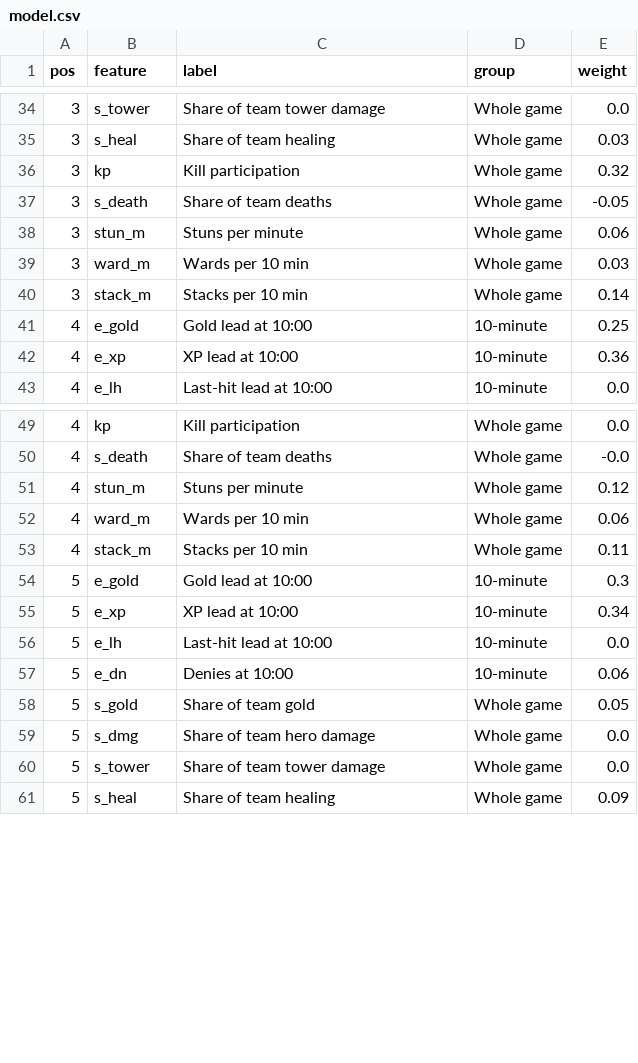
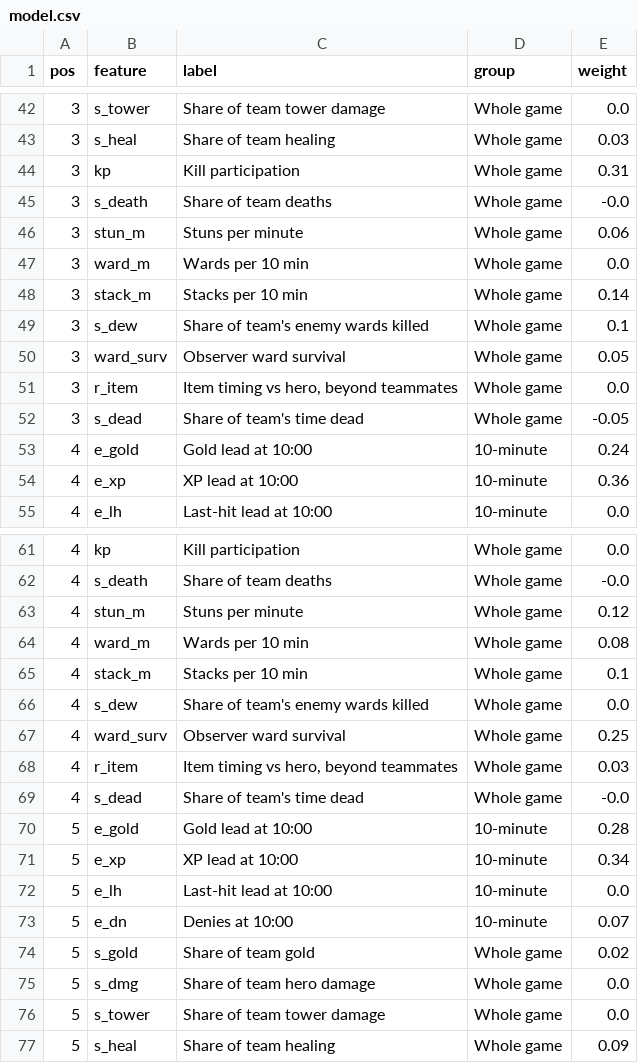
Before and after one commit to BigEasyyy/dota-pro-savant, a CSV file: data/model.csv, drawn as a sheet; only a part is shown, gaps mark what is left out; the diff covers the shown part only.

```diff
--- a/data/model.csv
+++ b/data/model.csv
@@ -35,8 +43,12 @@ pos,feature,label,group,weight
 3,s_heal,Share of team healing,Whole game,0.03
-3,kp,Kill participation,Whole game,0.32
-3,s_death,Share of team deaths,Whole game,-0.05
+3,kp,Kill participation,Whole game,0.31
+3,s_death,Share of team deaths,Whole game,-0.0
 3,stun_m,Stuns per minute,Whole game,0.06
-3,ward_m,Wards per 10 min,Whole game,0.03
+3,ward_m,Wards per 10 min,Whole game,0.0
 3,stack_m,Stacks per 10 min,Whole game,0.14
-4,e_gold,Gold lead at 10:00,10-minute,0.25
+3,s_dew,Share of team's enemy wards killed,Whole game,0.1
+3,ward_surv,Observer ward survival,Whole game,0.05
+3,r_item,"Item timing vs hero, beyond teammates",Whole game,0.0
+3,s_dead,Share of team's time dead,Whole game,-0.05
+4,e_gold,Gold lead at 10:00,10-minute,0.24
 4,e_xp,XP lead at 10:00,10-minute,0.36
@@ -51,9 +63,13 @@ pos,feature,label,group,weight
 4,stun_m,Stuns per minute,Whole game,0.12
-4,ward_m,Wards per 10 min,Whole game,0.06
-4,stack_m,Stacks per 10 min,Whole game,0.11
-5,e_gold,Gold lead at 10:00,10-minute,0.3
+4,ward_m,Wards per 10 min,Whole game,0.08
+4,stack_m,Stacks per 10 min,Whole game,0.1
+4,s_dew,Share of team's enemy wards killed,Whole game,0.0
+4,ward_surv,Observer ward survival,Whole game,0.25
+4,r_item,"Item timing vs hero, beyond teammates",Whole game,0.03
+4,s_dead,Share of team's time dead,Whole game,-0.0
+5,e_gold,Gold lead at 10:00,10-minute,0.28
 5,e_xp,XP lead at 10:00,10-minute,0.34
 5,e_lh,Last-hit lead at 10:00,10-minute,0.0
-5,e_dn,Denies at 10:00,10-minute,0.06
-5,s_gold,Share of team gold,Whole game,0.05
+5,e_dn,Denies at 10:00,10-minute,0.07
+5,s_gold,Share of team gold,Whole game,0.02
 5,s_dmg,Share of team hero damage,Whole game,0.0
```
Also changed, not shown: 12 added rows and 11 edited cells elsewhere in this file, data/tournaments.csv, 5 other files.
